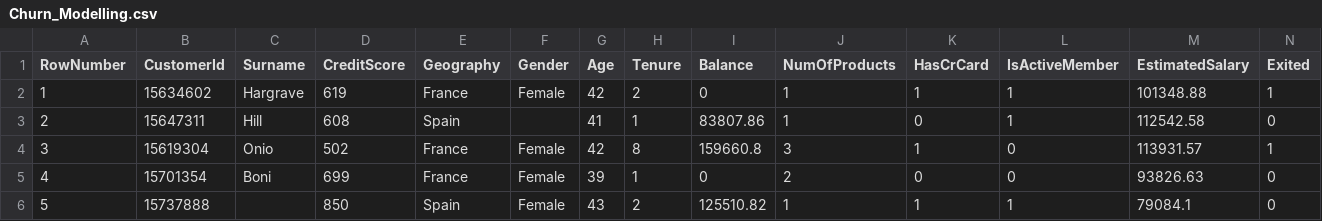
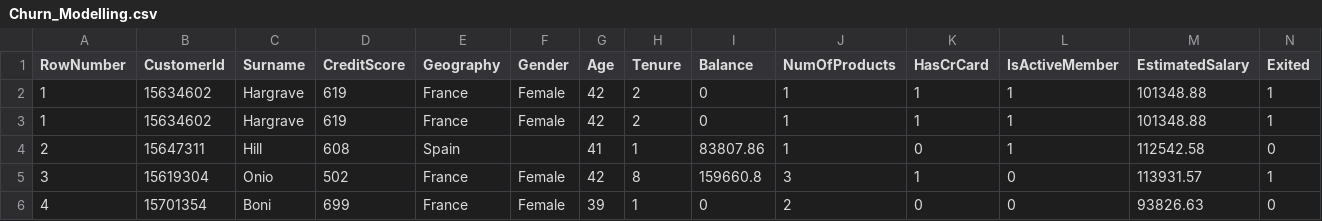
Before and after one commit to adiacla/bigdata, a CSV file: Churn_Modelling.csv, drawn as a sheet; only a part is shown; the shorter side is filled out with more unchanged rows.

Commit message:
Add files via upload

```diff
--- a/Churn_Modelling.csv
+++ b/Churn_Modelling.csv
@@ -2,2 +2,3 @@ RowNumber,CustomerId,Surname,CreditScore,Geography,Gender,Age,Tenure,Balance,Num
 1,15634602,Hargrave,619,France,Female,42,2,0,1,1,1,101348.88,1
+1,15634602,Hargrave,619,France,Female,42,2,0,1,1,1,101348.88,1
 2,15647311,Hill,608,Spain,,41,1,83807.86,1,0,1,112542.58,0
```
